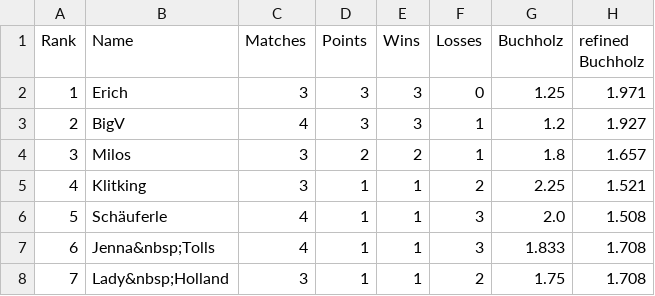
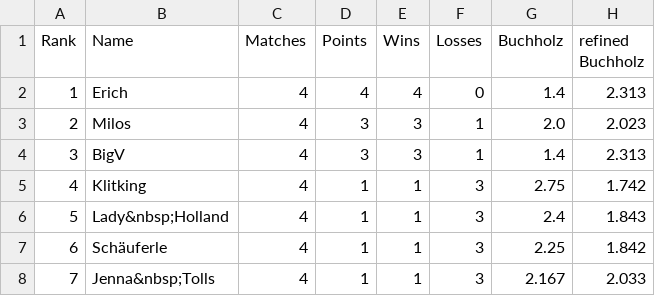
Before and after one commit to flunkypiraten/flunkypiraten.github.io, a CSV file: _data/table.csv, drawn as a sheet.

Commit message:
update table data

```diff
--- a/_data/table.csv
+++ b/_data/table.csv
@@ -1,8 +1,8 @@
 Rank,Name,Matches,Points,Wins,Losses,Buchholz,refined Buchholz
-1,Erich,3,3,3,0,1.25,1.971
-2,BigV,4,3,3,1,1.2,1.927
-3,Milos,3,2,2,1,1.8,1.657
-4,Klitking,3,1,1,2,2.25,1.521
-5,Schäuferle,4,1,1,3,2.0,1.508
-6,Jenna&nbsp;Tolls,4,1,1,3,1.833,1.708
-7,Lady&nbsp;Holland,3,1,1,2,1.75,1.708
+1,Erich,4,4,4,0,1.4,2.313
+2,Milos,4,3,3,1,2.0,2.023
+3,BigV,4,3,3,1,1.4,2.313
+4,Klitking,4,1,1,3,2.75,1.742
+5,Lady&nbsp;Holland,4,1,1,3,2.4,1.843
+6,Schäuferle,4,1,1,3,2.25,1.842
+7,Jenna&nbsp;Tolls,4,1,1,3,2.167,2.033
```
